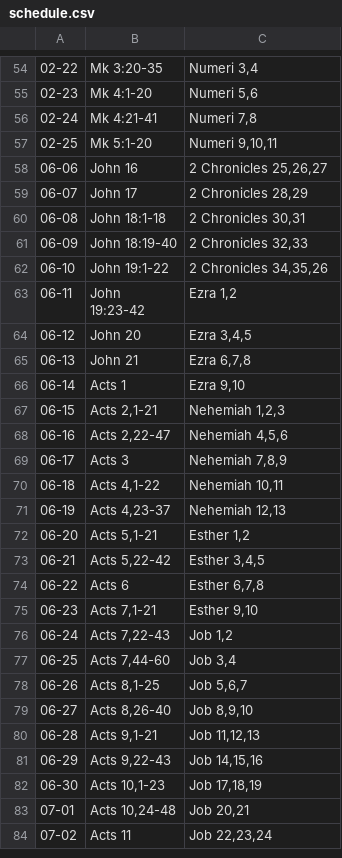
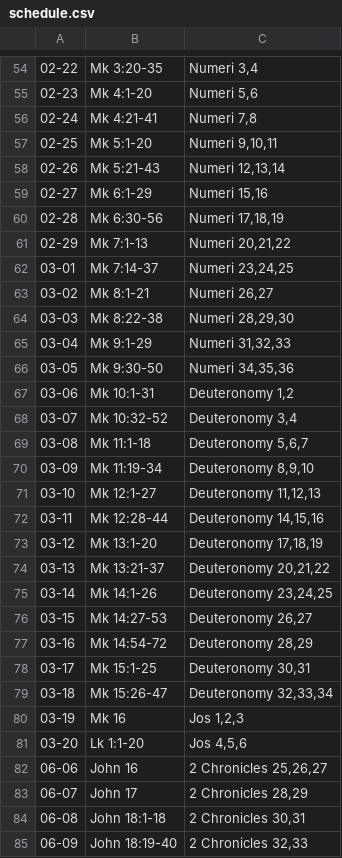
Before and after one commit to reckel-jm/dailybible-rs, a CSV file: input/schedule.csv, drawn as a sheet; only a part is shown, gaps mark what is left out; the shorter side is filled out with more unchanged rows; the diff names each change by its address in the sheet, - before the commit and + after, or states it on an @@ line.

Commit message:
Update schedule

```diff
--- a/input/schedule.csv
+++ b/input/schedule.csv
+row 58: 02-26 | Mk 5:21-43 | Numeri 12,13,14
+row 59: 02-27 | Mk 6:1-29 | Numeri 15,16
+row 60: 02-28 | Mk 6:30-56 | Numeri 17,18,19
+row 61: 02-29 | Mk 7:1-13 | Numeri 20,21,22
+row 62: 03-01 | Mk 7:14-37 | Numeri 23,24,25
+row 63: 03-02 | Mk 8:1-21 | Numeri 26,27
+row 64: 03-03 | Mk 8:22-38 | Numeri 28,29,30
+row 65: 03-04 | Mk 9:1-29 | Numeri 31,32,33
+row 66: 03-05 | Mk 9:30-50 | Numeri 34,35,36
+row 67: 03-06 | Mk 10:1-31 | Deuteronomy 1,2
+row 68: 03-07 | Mk 10:32-52 | Deuteronomy 3,4
+row 69: 03-08 | Mk 11:1-18 | Deuteronomy 5,6,7
+row 70: 03-09 | Mk 11:19-34 | Deuteronomy 8,9,10
+row 71: 03-10 | Mk 12:1-27 | Deuteronomy 11,12,13
+row 72: 03-11 | Mk 12:28-44 | Deuteronomy 14,15,16
+row 73: 03-12 | Mk 13:1-20 | Deuteronomy 17,18,19
+row 74: 03-13 | Mk 13:21-37 | Deuteronomy 20,21,22
+row 75: 03-14 | Mk 14:1-26 | Deuteronomy 23,24,25
+row 76: 03-15 | Mk 14:27-53 | Deuteronomy 26,27
+row 77: 03-16 | Mk 14:54-72 | Deuteronomy 28,29
+row 78: 03-17 | Mk 15:1-25 | Deuteronomy 30,31
+row 79: 03-18 | Mk 15:26-47 | Deuteronomy 32,33,34
+row 80: 03-19 | Mk 16 | Jos 1,2,3
+row 81: 03-20 | Lk 1:1-20 | Jos 4,5,6
```
